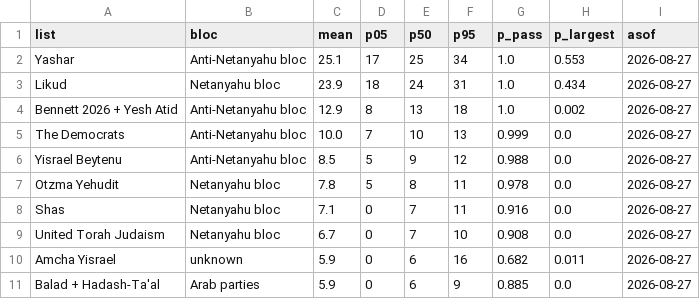
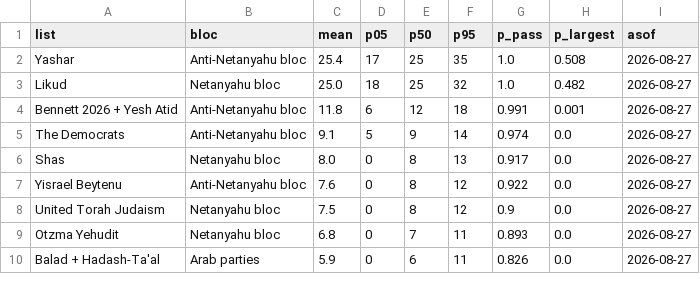
Before and after one commit to idoherling/2026_Election_Model, a CSV file: data/processed/bayes_forecast_2026.csv, drawn as a sheet; only a part is shown; the diff covers the shown part only.

```diff
--- a/data/processed/bayes_forecast_2026.csv
+++ b/data/processed/bayes_forecast_2026.csv
@@ -1,11 +1,10 @@
 list,bloc,mean,p05,p50,p95,p_pass,p_largest,asof
-Yashar,Anti-Netanyahu bloc,25.1,17,25,34,1.0,0.553,2026-08-27
-Likud,Netanyahu bloc,23.9,18,24,31,1.0,0.434,2026-08-27
-Bennett 2026 + Yesh Atid,Anti-Netanyahu bloc,12.9,8,13,18,1.0,0.002,2026-08-27
-The Democrats,Anti-Netanyahu bloc,10.0,7,10,13,0.999,0.0,2026-08-27
-Yisrael Beytenu,Anti-Netanyahu bloc,8.5,5,9,12,0.988,0.0,2026-08-27
-Otzma Yehudit,Netanyahu bloc,7.8,5,8,11,0.978,0.0,2026-08-27
-Shas,Netanyahu bloc,7.1,0,7,11,0.916,0.0,2026-08-27
-United Torah Judaism,Netanyahu bloc,6.7,0,7,10,0.908,0.0,2026-08-27
-Amcha Yisrael,unknown,5.9,0,6,16,0.682,0.011,2026-08-27
-Balad + Hadash-Ta'al,Arab parties,5.9,0,6,9,0.885,0.0,2026-08-27
+Yashar,Anti-Netanyahu bloc,25.4,17,25,35,1.0,0.508,2026-08-27
+Likud,Netanyahu bloc,25.0,18,25,32,1.0,0.482,2026-08-27
+Bennett 2026 + Yesh Atid,Anti-Netanyahu bloc,11.8,6,12,18,0.991,0.001,2026-08-27
+The Democrats,Anti-Netanyahu bloc,9.1,5,9,14,0.974,0.0,2026-08-27
+Shas,Netanyahu bloc,8.0,0,8,13,0.917,0.0,2026-08-27
+Yisrael Beytenu,Anti-Netanyahu bloc,7.6,0,8,12,0.922,0.0,2026-08-27
+United Torah Judaism,Netanyahu bloc,7.5,0,8,12,0.9,0.0,2026-08-27
+Otzma Yehudit,Netanyahu bloc,6.8,0,7,11,0.893,0.0,2026-08-27
+Balad + Hadash-Ta'al,Arab parties,5.9,0,6,11,0.826,0.0,2026-08-27
```
Also changed, not shown: 1 added row and 15 edited cells elsewhere in this file, data/processed/government_formation.csv, data/processed/government_sensitivity.csv, 9 other files.
